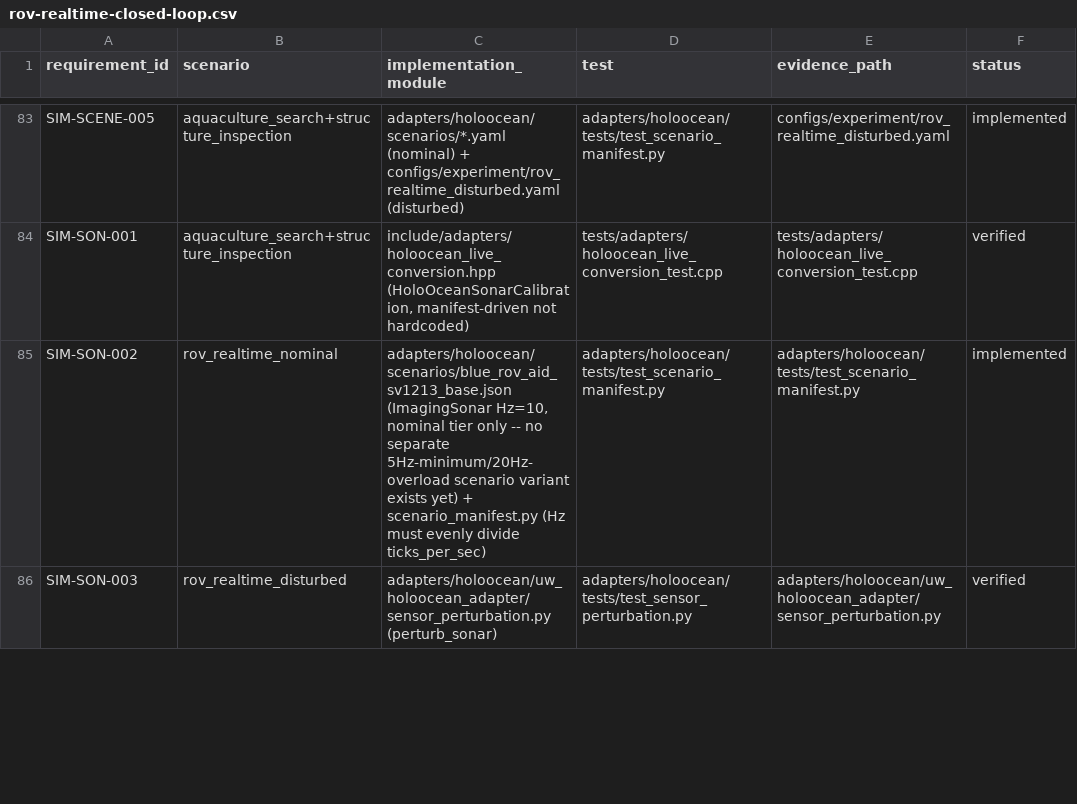
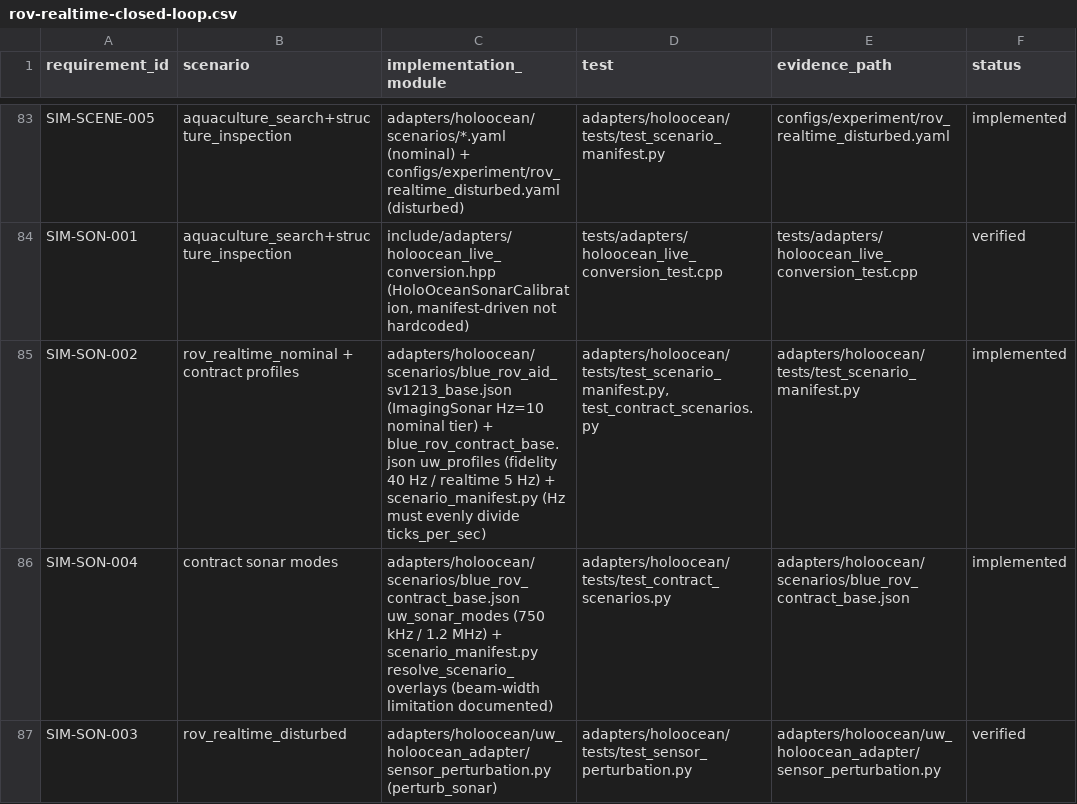
Before and after one commit to PengBY91/uw_slam, a CSV file: docs/traceability/rov-realtime-closed-loop.csv, drawn as a sheet; only a part is shown, gaps mark what is left out; the diff covers the shown part only.

```diff
--- a/docs/traceability/rov-realtime-closed-loop.csv
+++ b/docs/traceability/rov-realtime-closed-loop.csv
@@ -84,3 +84,4 @@ SIM-SCENE-005,aquaculture_search+structure_inspection,adapters/holoocean/scenari
 SIM-SON-001,aquaculture_search+structure_inspection,"include/adapters/holoocean_live_conversion.hpp (HoloOceanSonarCalibration, manifest-driven not hardcoded)",tests/adapters/holoocean_live_conversion_test.cpp,tests/adapters/holoocean_live_conversion_test.cpp,verified
-SIM-SON-002,rov_realtime_nominal,"adapters/holoocean/scenarios/blue_rov_aid_sv1213_base.json (ImagingSonar Hz=10, nominal tier only -- no separate 5Hz-minimum/20Hz-overload scenario variant exists yet) + scenario_manifest.py (Hz must evenly divide ticks_per_sec)",adapters/holoocean/tests/test_scenario_manifest.py,adapters/holoocean/tests/test_scenario_manifest.py,implemented
+SIM-SON-002,rov_realtime_nominal + contract profiles,"adapters/holoocean/scenarios/blue_rov_aid_sv1213_base.json (ImagingSonar Hz=10 nominal tier) + blue_rov_contract_base.json uw_profiles (fidelity 40 Hz / realtime 5 Hz) + scenario_manifest.py (Hz must evenly divide ticks_per_sec)","adapters/holoocean/tests/test_scenario_manifest.py, test_contract_scenarios.py",adapters/holoocean/tests/test_scenario_manifest.py,implemented
+SIM-SON-004,contract sonar modes,"adapters/holoocean/scenarios/blue_rov_contract_base.json uw_sonar_modes (750 kHz / 1.2 MHz) + scenario_manifest.py resolve_scenario_overlays (beam-width limitation documented)",adapters/holoocean/tests/test_contract_scenarios.py,adapters/holoocean/scenarios/blue_rov_contract_base.json,implemented
 SIM-SON-003,rov_realtime_disturbed,adapters/holoocean/uw_holoocean_adapter/sensor_perturbation.py (perturb_sonar),adapters/holoocean/tests/test_sensor_perturbation.py,adapters/holoocean/uw_holoocean_adapter/sensor_perturbation.py,verified
```
Also changed, not shown: 1 added row and 13 edited cells elsewhere in this file, 38 other files.
